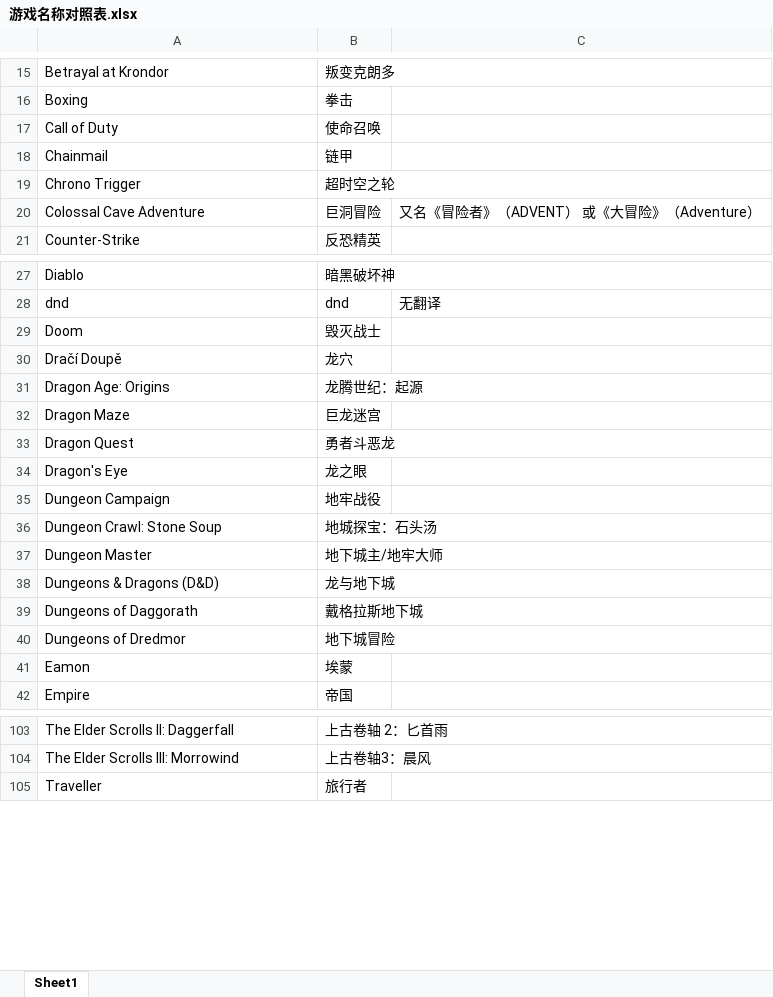
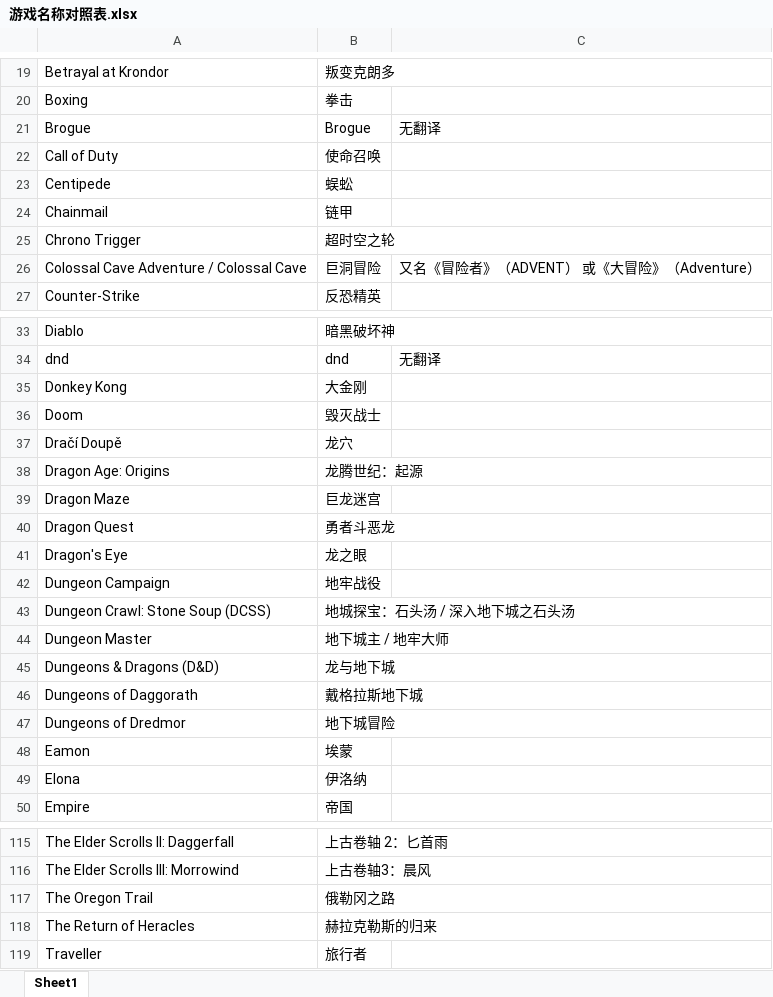
Before and after one commit to nakamura343/CRPG-Book-Chinese, an Excel workbook: 游戏名称对照表.xlsx, sheet Sheet1, drawn as a sheet; only a part is shown, gaps mark what is left out; values as stored, in another font and other column widths than the file's, no borders; removed rows and columns are numbered as before the commit, all else as after; the diff covers the shown part only; the diff names each change by its address in the sheet, - before the commit and + after, or states it on an @@ line.

```diff
--- a/游戏名称对照表.xlsx (sheet Sheet1)
+++ b/游戏名称对照表.xlsx (sheet Sheet1)
+row 21: Brogue | Brogue | 无翻译
+row 23: Centipede | 蜈蚣
-A26: Colossal Cave Adventure
+A26: Colossal Cave Adventure / Colossal Cave
+row 35: Donkey Kong | 大金刚
-row 36: Dungeon Crawl: Stone Soup | 地城探宝：石头汤
+row 43: Dungeon Crawl: Stone Soup (DCSS) | 地城探宝：石头汤 / 深入地下城之石头汤
-B44: 地下城主/地牢大师
+B44: 地下城主 / 地牢大师
+row 49: Elona | 伊洛纳
+row 117: The Oregon Trail | 俄勒冈之路
+row 118: The Return of Heracles | 赫拉克勒斯的归来
```
Also changed, not shown: 11 added rows, 1 removed row and 2 edited cells elsewhere in this sheet, 28 other files.
